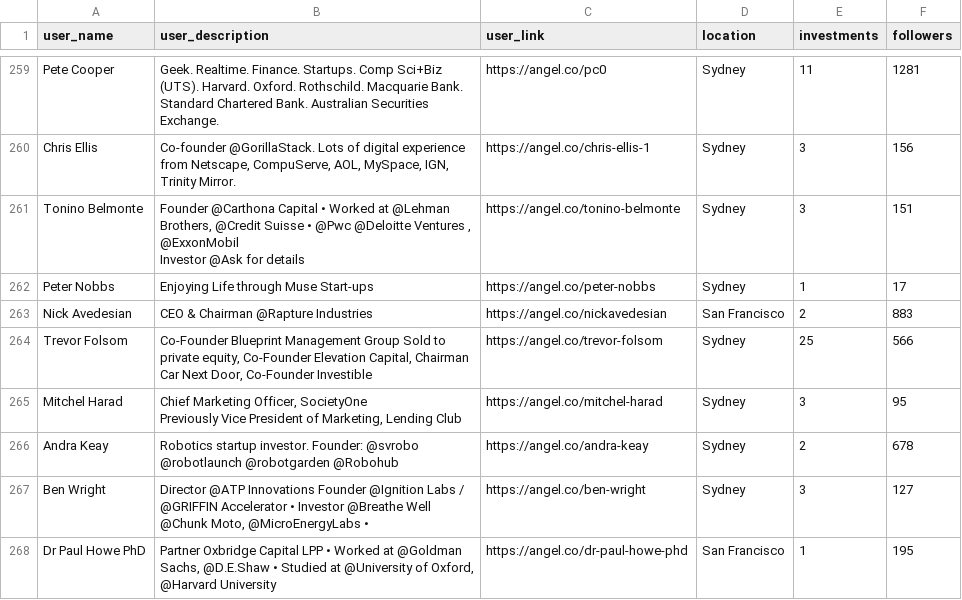
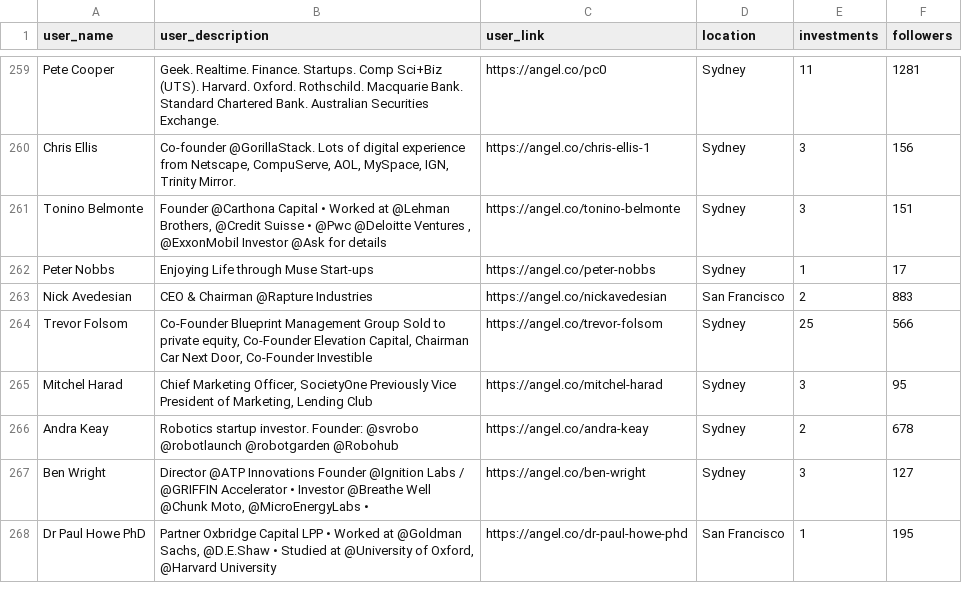
Before and after one commit to simultech/unveilthescene, a CSV file: unveilthescene/webroot/csv/angellist/investors.csv, drawn as a sheet; only a part is shown, gaps mark what is left out; the diff covers the shown part only; the diff names each change by its address in the sheet, - before the commit and + after, or states it on an @@ line.

```diff
--- a/unveilthescene/webroot/csv/angellist/investors.csv
+++ b/unveilthescene/webroot/csv/angellist/investors.csv
-B261 (user_description): …for details
+B261 (user_description): …for details
-B265 (user_description): …Lending Club
+B265 (user_description): …Lending Club
```
Also changed, not shown: 31 edited cells elsewhere in this file, 2 other files.
